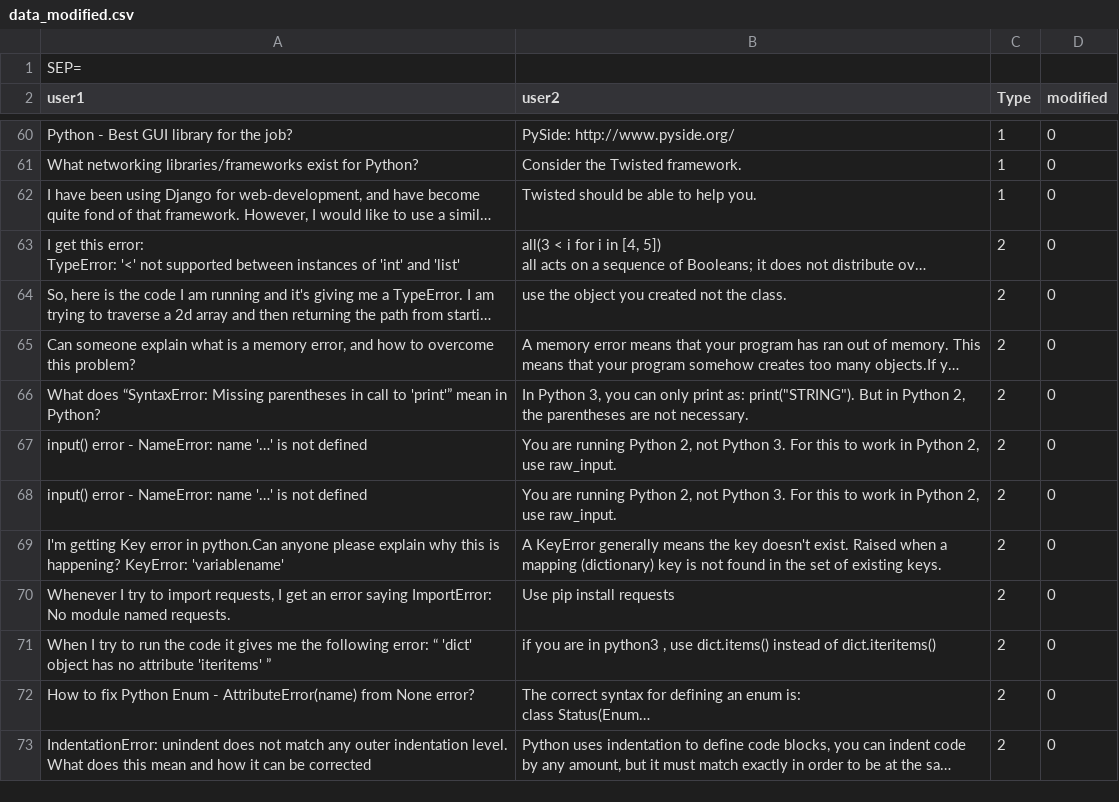
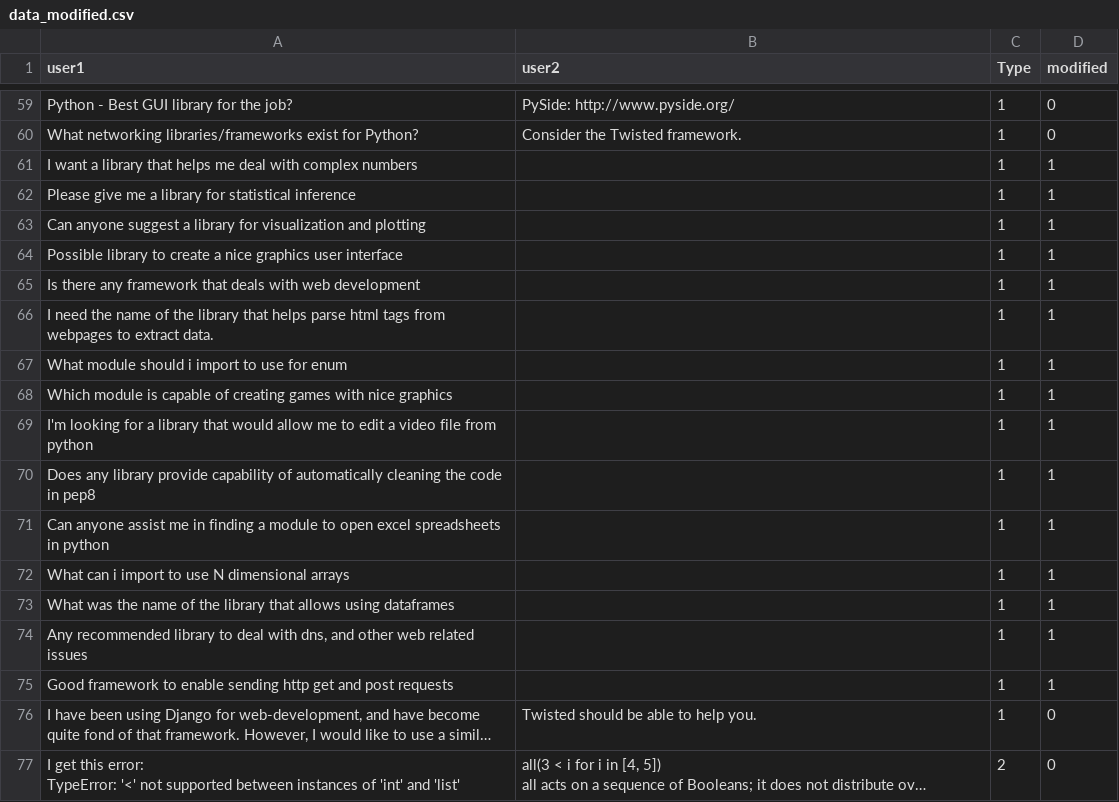
Before and after one commit to alishibli97/chatbot, a CSV file: data_modified.csv, drawn as a sheet; only a part is shown, gaps mark what is left out; the shorter side is filled out with more unchanged rows; long unchanged cells end in …; removed rows and columns are numbered as before the commit, all else as after; the diff names each change by its address in the sheet, - before the commit and + after, or states it on an @@ line.

Commit message:
added modified library

```diff
--- a/data_modified.csv
+++ b/data_modified.csv
-row 1: SEP=
+row 61: I want a library that helps me deal with complex numbers |  | 1 | 1
+row 62: Please give me a library for statistical inference |  | 1 | 1
+row 63: Can anyone suggest a library for visualization and plotting |  | 1 | 1
+row 64: Possible library to create a nice graphics user interface |  | 1 | 1
+row 65: Is there any framework that deals with web development |  | 1 | 1
+row 66: I need the name of the library that helps parse html tags from webpages to extract data. |  | 1 | 1
+row 67: What module should i import to use for enum |  | 1 | 1
+row 68: Which module is capable of creating games with nice graphics |  | 1 | 1
+row 69: I'm looking for a library that would allow me to edit a video file from python |  | 1 | 1
+row 70: Does any library provide capability of automatically cleaning the code in pep8 |  | 1 | 1
+row 71: Can anyone assist me in finding a module to open excel spreadsheets in python |  | 1 | 1
+row 72: What can i import to use N dimensional arrays |  | 1 | 1
+row 73: What was the name of the library that allows using dataframes |  | 1 | 1
+row 74: Any recommended library to deal with dns, and other web related issues |  | 1 | 1
+row 75: Good framework to enable sending http get and post requests |  | 1 | 1
```
Also changed, not shown: 1 other file.
